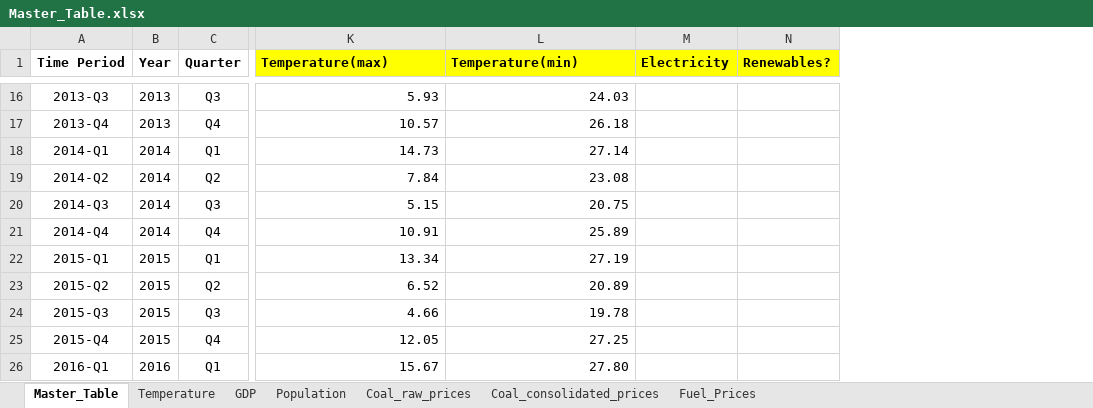
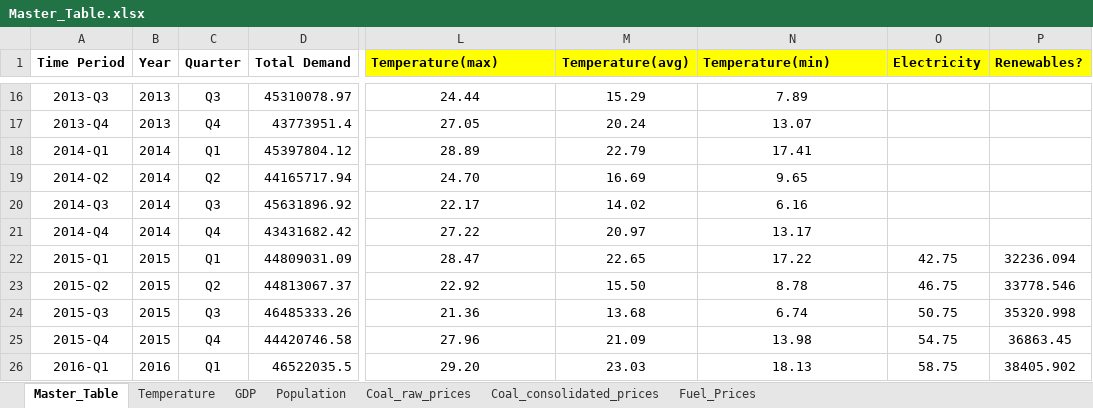
Before and after one commit to z5113296/ZZSC9020-Group-M, an Excel workbook: data/Master_Table.xlsx, sheet Master_Table, drawn as a sheet; only a part is shown, gaps mark what is left out; values as stored, in another font and other column widths than the file's, no borders; addresses are those after the commit; the diff covers the shown part only; the diff names each change by its address in the sheet, - before the commit and + after, or states it on an @@ line.

```diff
--- a/data/Master_Table.xlsx (sheet Master_Table)
+++ b/data/Master_Table.xlsx (sheet Master_Table)
+column D (Total Demand), rows 16-26: 45310078.97 | 43773951.4 | 45397804.12 | 44165717.94 | 45631896.92 | 43431682.42 | 44809031.09 | 44813067.37 | 46485333.26 | 44420746.58 | 46522035.5
+column M (Temperature(avg)), rows 16-26: 15.29 | 20.24 | 22.79 | 16.69 | 14.02 | 20.97 | 22.65 | 15.50 | 13.68 | 21.09 | 23.03
-L16:L26 alignment: right
+L16:L26 alignment: center
-L16 (Temperature(max)): 5.93
+L16 (Temperature(max)): 24.44
-N16:N26 alignment: right
+N16:N26 alignment: center
-N16 (Temperature(min)): 24.03
+N16 (Temperature(min)): 7.89
-L17 (Temperature(max)): 10.57
+L17 (Temperature(max)): 27.05
-N17 (Temperature(min)): 26.18
+N17 (Temperature(min)): 13.07
-L18 (Temperature(max)): 14.73
+L18 (Temperature(max)): 28.89
-N18 (Temperature(min)): 27.14
+N18 (Temperature(min)): 17.41
-L19 (Temperature(max)): 7.84
+L19 (Temperature(max)): 24.70
-N19 (Temperature(min)): 23.08
+N19 (Temperature(min)): 9.65
-L20 (Temperature(max)): 5.15
+L20 (Temperature(max)): 22.17
-N20 (Temperature(min)): 20.75
+N20 (Temperature(min)): 6.16
-L21 (Temperature(max)): 10.91
+L21 (Temperature(max)): 27.22
-N21 (Temperature(min)): 25.89
+N21 (Temperature(min)): 13.17
-L22 (Temperature(max)): 13.34
+L22 (Temperature(max)): 28.47
-N22 (Temperature(min)): 27.19
+N22 (Temperature(min)): 17.22
-O22 (Electricity): (empty)
+O22 (Electricity): 42.75
-P22 (Renewables?): (empty)
+P22 (Renewables?): 32236.094
-L23 (Temperature(max)): 6.52
+L23 (Temperature(max)): 22.92
-N23 (Temperature(min)): 20.89
+N23 (Temperature(min)): 8.78
-O23 (Electricity): (empty)
+O23 (Electricity): 46.75
-P23 (Renewables?): (empty)
+P23 (Renewables?): 33778.546
-L24 (Temperature(max)): 4.66
+L24 (Temperature(max)): 21.36
-N24 (Temperature(min)): 19.78
+N24 (Temperature(min)): 6.74
-O24 (Electricity): (empty)
+O24 (Electricity): 50.75
-P24 (Renewables?): (empty)
+P24 (Renewables?): 35320.998
-L25 (Temperature(max)): 12.05
+L25 (Temperature(max)): 27.96
-N25 (Temperature(min)): 27.25
+N25 (Temperature(min)): 13.98
-O25 (Electricity): (empty)
+O25 (Electricity): 54.75
-P25 (Renewables?): (empty)
+P25 (Renewables?): 36863.45
-L26 (Temperature(max)): 15.67
+L26 (Temperature(max)): 29.20
-N26 (Temperature(min)): 27.80
+N26 (Temperature(min)): 18.13
-O26 (Electricity): (empty)
+O26 (Electricity): 58.75
-P26 (Renewables?): (empty)
+P26 (Renewables?): 38405.902
```
Also changed, not shown: 116 edited cells and cell formats elsewhere in this sheet.
